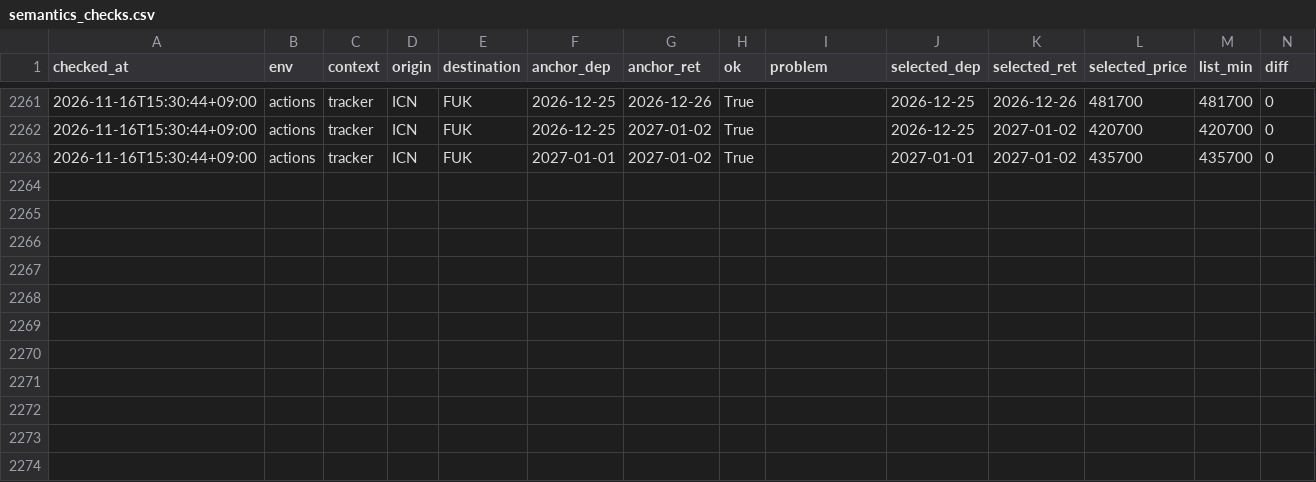
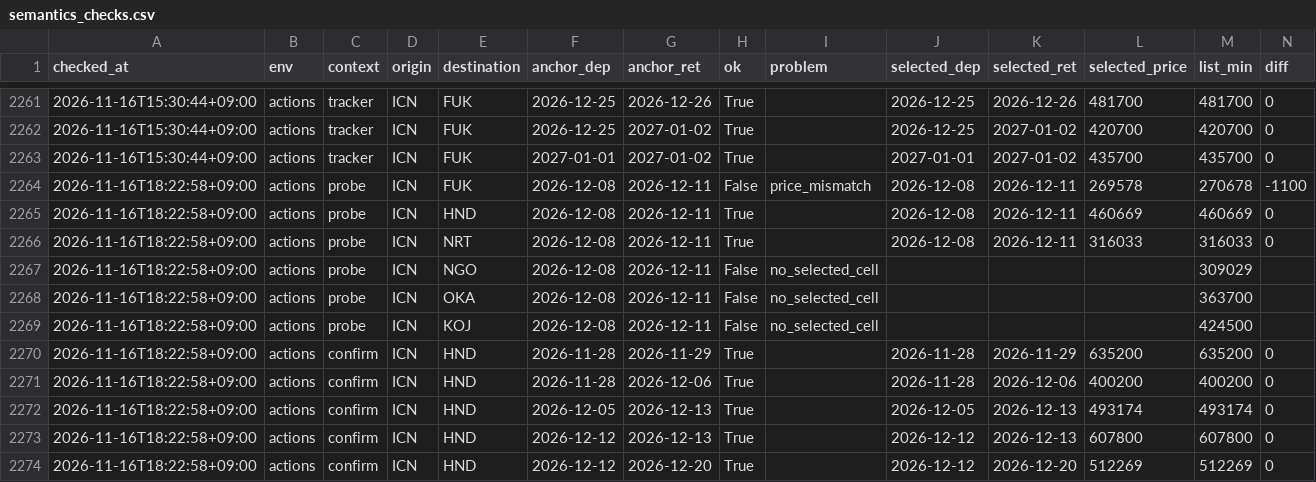
Before and after one commit to shiptopmin/fly, a CSV file: data/diagnostics/semantics_checks.csv, drawn as a sheet; only a part is shown, gaps mark what is left out; rows hold the shown columns only; the diff names each change by its address in the sheet, - before the commit and + after, or states it on an @@ line.

```diff
--- a/data/diagnostics/semantics_checks.csv
+++ b/data/diagnostics/semantics_checks.csv
+row 2264: 2026-11-16T18:22:58+09:00 | actions | probe | ICN | FUK | 2026-12-08 | 2026-12-11 | False | price_mismatch | 2026-12-08 | 2026-12-11 | 269578 | 270678 | -1100
+row 2265: 2026-11-16T18:22:58+09:00 | actions | probe | ICN | HND | 2026-12-08 | 2026-12-11 | True |  | 2026-12-08 | 2026-12-11 | 460669 | 460669 | 0
+row 2266: 2026-11-16T18:22:58+09:00 | actions | probe | ICN | NRT | 2026-12-08 | 2026-12-11 | True |  | 2026-12-08 | 2026-12-11 | 316033 | 316033 | 0
+row 2267: 2026-11-16T18:22:58+09:00 | actions | probe | ICN | NGO | 2026-12-08 | 2026-12-11 | False | no_selected_cell |  |  |  | 309029
+row 2268: 2026-11-16T18:22:58+09:00 | actions | probe | ICN | OKA | 2026-12-08 | 2026-12-11 | False | no_selected_cell |  |  |  | 363700
+row 2269: 2026-11-16T18:22:58+09:00 | actions | probe | ICN | KOJ | 2026-12-08 | 2026-12-11 | False | no_selected_cell |  |  |  | 424500
+row 2270: 2026-11-16T18:22:58+09:00 | actions | confirm | ICN | HND | 2026-11-28 | 2026-11-29 | True |  | 2026-11-28 | 2026-11-29 | 635200 | 635200 | 0
+row 2271: 2026-11-16T18:22:58+09:00 | actions | confirm | ICN | HND | 2026-11-28 | 2026-12-06 | True |  | 2026-11-28 | 2026-12-06 | 400200 | 400200 | 0
+row 2272: 2026-11-16T18:22:58+09:00 | actions | confirm | ICN | HND | 2026-12-05 | 2026-12-13 | True |  | 2026-12-05 | 2026-12-13 | 493174 | 493174 | 0
+row 2273: 2026-11-16T18:22:58+09:00 | actions | confirm | ICN | HND | 2026-12-12 | 2026-12-13 | True |  | 2026-12-12 | 2026-12-13 | 607800 | 607800 | 0
+row 2274: 2026-11-16T18:22:58+09:00 | actions | confirm | ICN | HND | 2026-12-12 | 2026-12-20 | True |  | 2026-12-12 | 2026-12-20 | 512269 | 512269 | 0
```
Also changed, not shown: data/probes/ICN-FUK.csv, data/probes/ICN-HND.csv, 4 other files.
